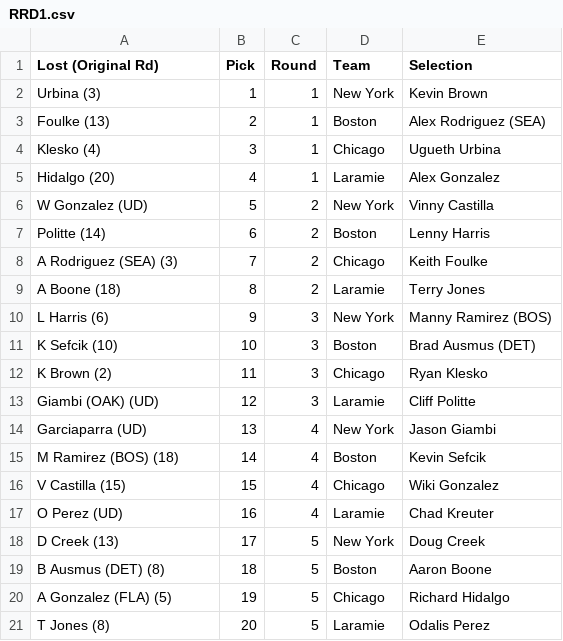
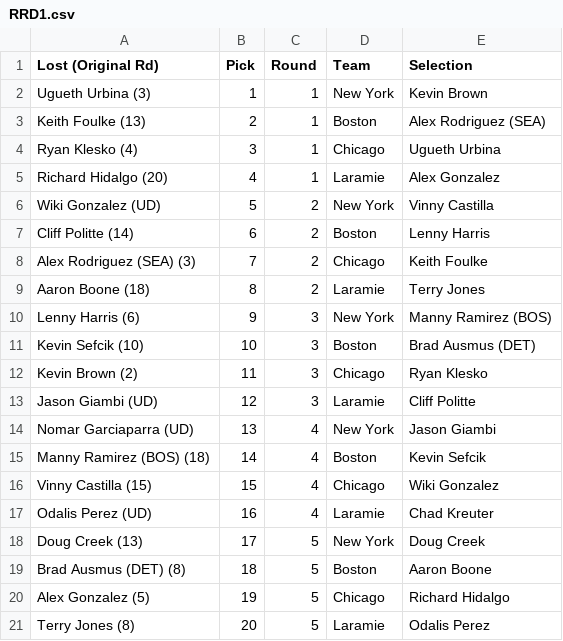
Before and after one commit to dc421/mlb-showdown-2001, a CSV file: apps/backend/data/RRD1.csv, drawn as a sheet.

```diff
--- a/apps/backend/data/RRD1.csv
+++ b/apps/backend/data/RRD1.csv
@@ -1,21 +1,21 @@
 Lost (Original Rd),Pick,Round,Team,Selection
-Urbina (3),1,1,New York,Kevin Brown
-Foulke (13),2,1,Boston,Alex Rodriguez (SEA)
-Klesko (4),3,1,Chicago,Ugueth Urbina
-Hidalgo (20),4,1,Laramie,Alex Gonzalez
-W Gonzalez (UD),5,2,New York,Vinny Castilla
-Politte (14),6,2,Boston,Lenny Harris
-A Rodriguez (SEA) (3),7,2,Chicago,Keith Foulke
-A Boone (18),8,2,Laramie,Terry Jones
-L Harris (6),9,3,New York,Manny Ramirez (BOS)
-K Sefcik (10),10,3,Boston,Brad Ausmus (DET)
-K Brown (2),11,3,Chicago,Ryan Klesko
-Giambi (OAK) (UD),12,3,Laramie,Cliff Politte
-Garciaparra (UD),13,4,New York,Jason Giambi
-M Ramirez (BOS) (18),14,4,Boston,Kevin Sefcik
-V Castilla (15),15,4,Chicago,Wiki Gonzalez
-O Perez (UD),16,4,Laramie,Chad Kreuter
-D Creek (13),17,5,New York,Doug Creek
-B Ausmus (DET) (8),18,5,Boston,Aaron Boone
-A Gonzalez (FLA) (5),19,5,Chicago,Richard Hidalgo
-T Jones (8),20,5,Laramie,Odalis Perez
+Ugueth Urbina (3),1,1,New York,Kevin Brown
+Keith Foulke (13),2,1,Boston,Alex Rodriguez (SEA)
+Ryan Klesko (4),3,1,Chicago,Ugueth Urbina
+Richard Hidalgo (20),4,1,Laramie,Alex Gonzalez
+Wiki Gonzalez (UD),5,2,New York,Vinny Castilla
+Cliff Politte (14),6,2,Boston,Lenny Harris
+Alex Rodriguez (SEA) (3),7,2,Chicago,Keith Foulke
+Aaron Boone (18),8,2,Laramie,Terry Jones
+Lenny Harris (6),9,3,New York,Manny Ramirez (BOS)
+Kevin Sefcik (10),10,3,Boston,Brad Ausmus (DET)
+Kevin Brown (2),11,3,Chicago,Ryan Klesko
+Jason Giambi (UD),12,3,Laramie,Cliff Politte
+Nomar Garciaparra (UD),13,4,New York,Jason Giambi
+Manny Ramirez (BOS) (18),14,4,Boston,Kevin Sefcik
+Vinny Castilla (15),15,4,Chicago,Wiki Gonzalez
+Odalis Perez (UD),16,4,Laramie,Chad Kreuter
+Doug Creek (13),17,5,New York,Doug Creek
+Brad Ausmus (DET) (8),18,5,Boston,Aaron Boone
+Alex Gonzalez (5),19,5,Chicago,Richard Hidalgo
+Terry Jones (8),20,5,Laramie,Odalis Perez
```
Also changed, not shown: apps/backend/data/RRD2.csv, apps/backend/data/RRD3.csv, 2 other files.
